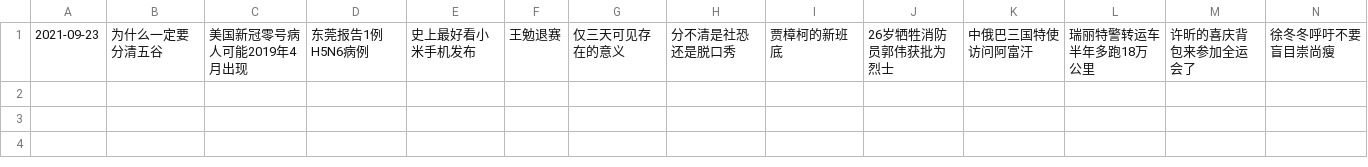
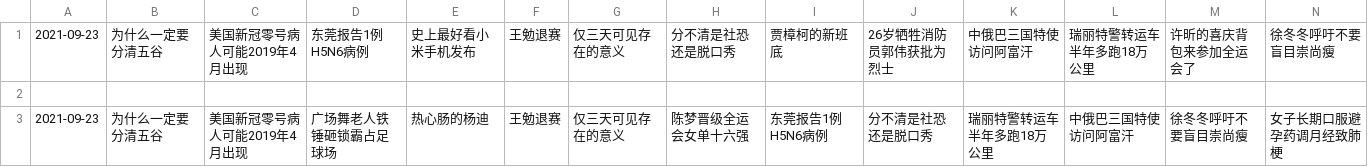
Before and after one commit to vmp65l3/weibo-hotrank, a CSV file: data/2021-09-23.csv, drawn as a sheet; only a part is shown; rows hold the shown columns only; the diff names each change by its address in the sheet, - before the commit and + after, or states it on an @@ line.

```diff
--- a/data/2021-09-23.csv
+++ b/data/2021-09-23.csv
+row 2: (empty)
+row 3: 2021-09-23 | 为什么一定要分清五谷 | 美国新冠零号病人可能2019年4月出现 | 广场舞老人铁锤砸锁霸占足球场 | 热心肠的杨迪 | 王勉退赛 | 仅三天可见存在的意义 | 陈梦晋级全运会女单十六强 | 东莞报告1例H5N6病例 | 分不清是社恐还是脱口秀 | 瑞丽特警转运车半年多跑18万公里 | 中俄巴三国特使访问阿富汗 | 徐冬冬呼吁不要盲目崇尚瘦 | 女子长期口服避孕药调月经致肺梗
```
Also changed, not shown: 1 other file.
